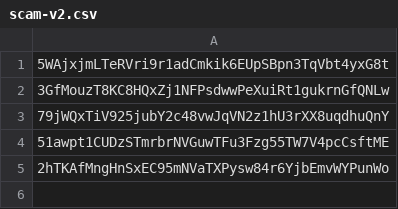
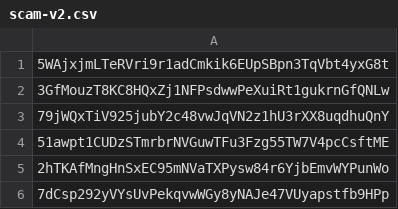
Before and after one commit to BlackTurtle123/TN-community, a CSV file: scam-v2.csv, drawn as a sheet.

```diff
--- a/scam-v2.csv
+++ b/scam-v2.csv
@@ -5 +5,2 @@
 2hTKAfMngHnSxEC95mNVaTXPysw84r6YjbEmvWYPunWo
+7dCsp292yVYsUvPekqvwWGy8yNAJe47VUyapstfb9HPp
```
